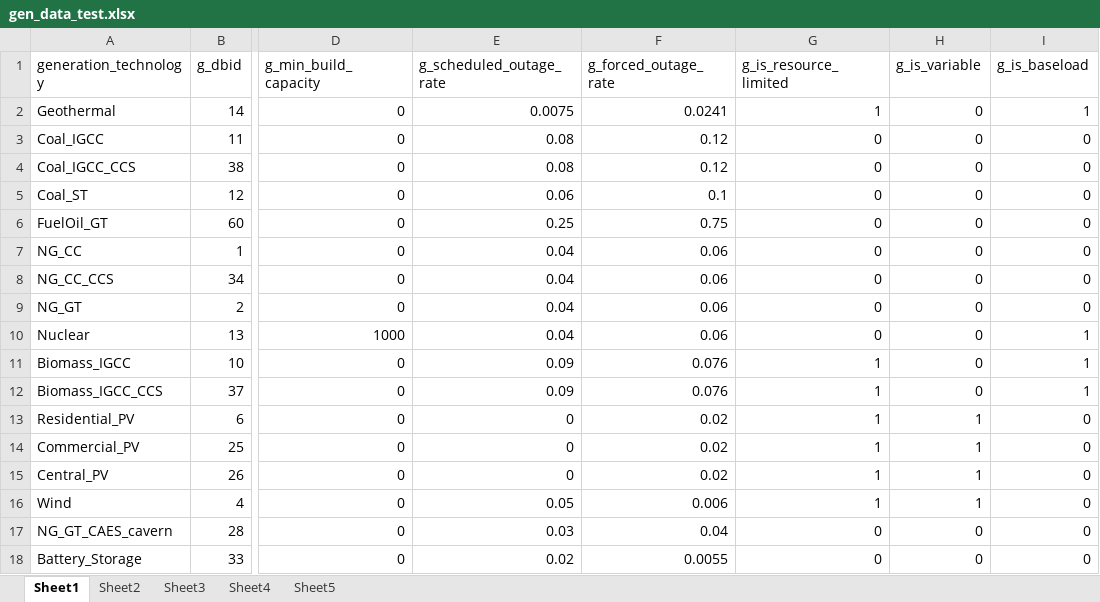
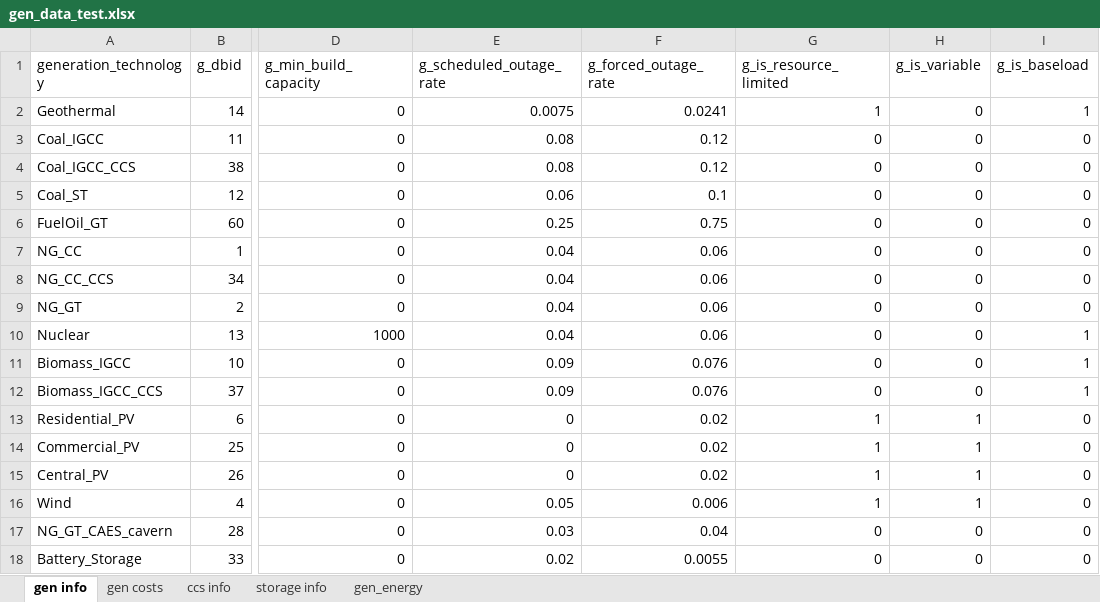
Before and after one commit to switch-model/switch, an Excel workbook: model/test_dat/gen_data_test.xlsx, sheet gen info, drawn as a sheet; only a part is shown, gaps mark what is left out; values as stored, in another font and other column widths than the file's, no borders; the diff names each change by its address in the sheet, - before the commit and + after, or states it on an @@ line.

Commit message:
Fuels are closer to being usable .. added key decision variables and constraints for consuming on a supply curve Improved documentation Renamed the files responsible for generation technologies to be less vague (generators -> gen_tech) Updated biomass projects to not be resource limited. Their upper bound of dispatch is given by limits on the available fuel in the supply curve.

```diff
--- a/model/test_dat/gen_data_test.xlsx (sheet gen info)
+++ b/model/test_dat/gen_data_test.xlsx (sheet gen info)
-sheet tab: Sheet1
+sheet tab: gen info
-sheet tab: Sheet2
+sheet tab: gen costs
-sheet tab: Sheet3
+sheet tab: ccs info
-sheet tab: Sheet4
+sheet tab: storage info
-sheet tab: Sheet5
+sheet tab: gen_energy
-G11:G12 (g_is_resource_limited): 1
+G11:G12 (g_is_resource_limited): 0
```
Also changed, not shown: sheet gen costs, 5 other files.
